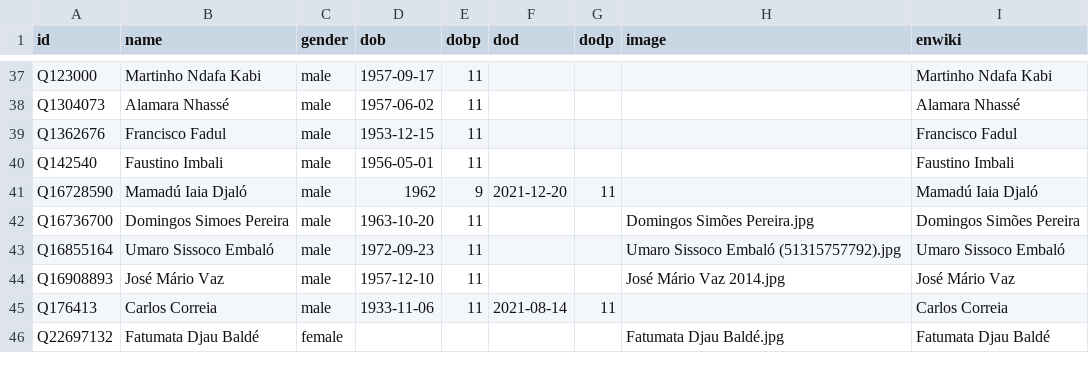
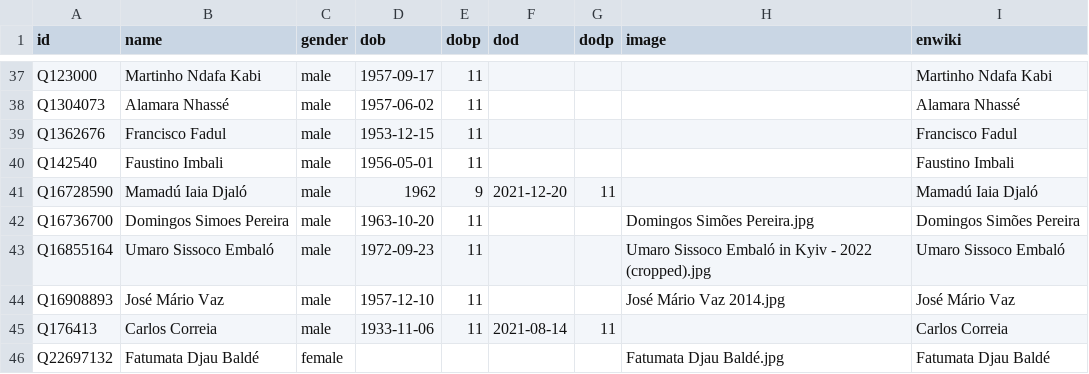
Before and after one commit to every-politician-scrapers/guinea-bissau, a CSV file: html/bio.csv, drawn as a sheet; only a part is shown, gaps mark what is left out.

```diff
--- a/html/bio.csv
+++ b/html/bio.csv
@@ -42,3 +42,3 @@ Q16728590,Mamadú Iaia Djaló,male,1962,9,2021-12-20,11,,Mamadú Iaia Djaló
 Q16736700,Domingos Simoes Pereira,male,1963-10-20,11,,,Domingos Simões Pereira.jpg,Domingos Simões Pereira
-Q16855164,Umaro Sissoco Embaló,male,1972-09-23,11,,,Umaro Sissoco Embaló (51315757792).jpg,Umaro Sissoco Embaló
+Q16855164,Umaro Sissoco Embaló,male,1972-09-23,11,,,Umaro Sissoco Embaló in Kyiv - 2022 (cropped).jpg,Umaro Sissoco Embaló
 Q16908893,José Mário Vaz,male,1957-12-10,11,,,José Mário Vaz 2014.jpg,José Mário Vaz
```
